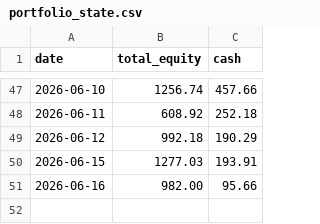
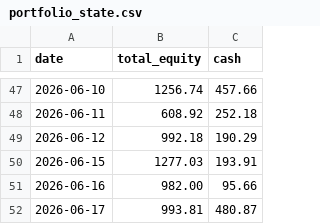
Before and after one commit to phj1120/classicQuant, a CSV file: data/portfolio_state.csv, drawn as a sheet; only a part is shown, gaps mark what is left out; the diff names each change by its address in the sheet, - before the commit and + after, or states it on an @@ line.

```diff
--- a/data/portfolio_state.csv
+++ b/data/portfolio_state.csv
+row 52: 2026-06-17 | 993.81 | 480.87
```
Also changed, not shown: 10 other files.
